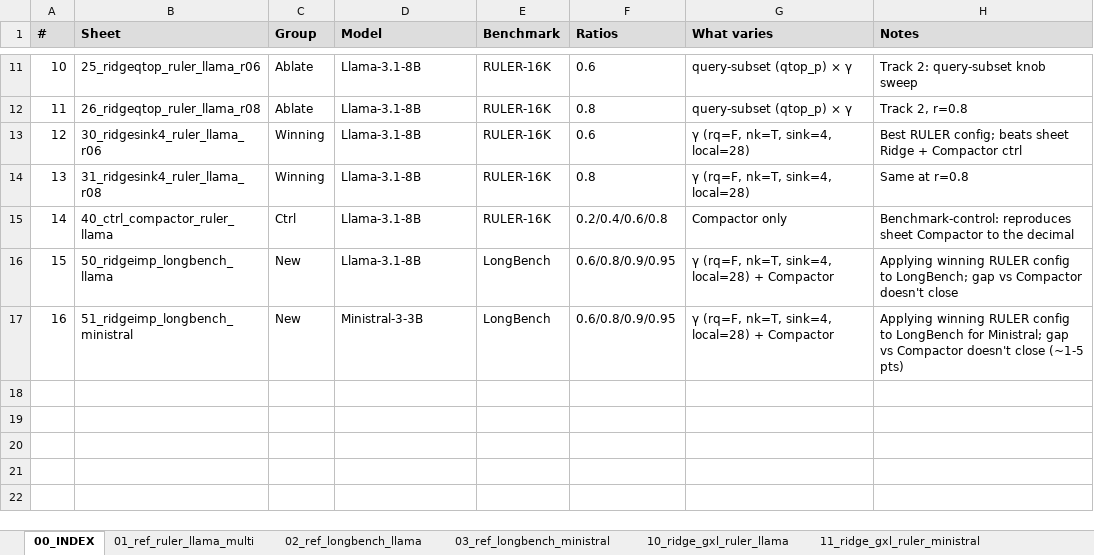
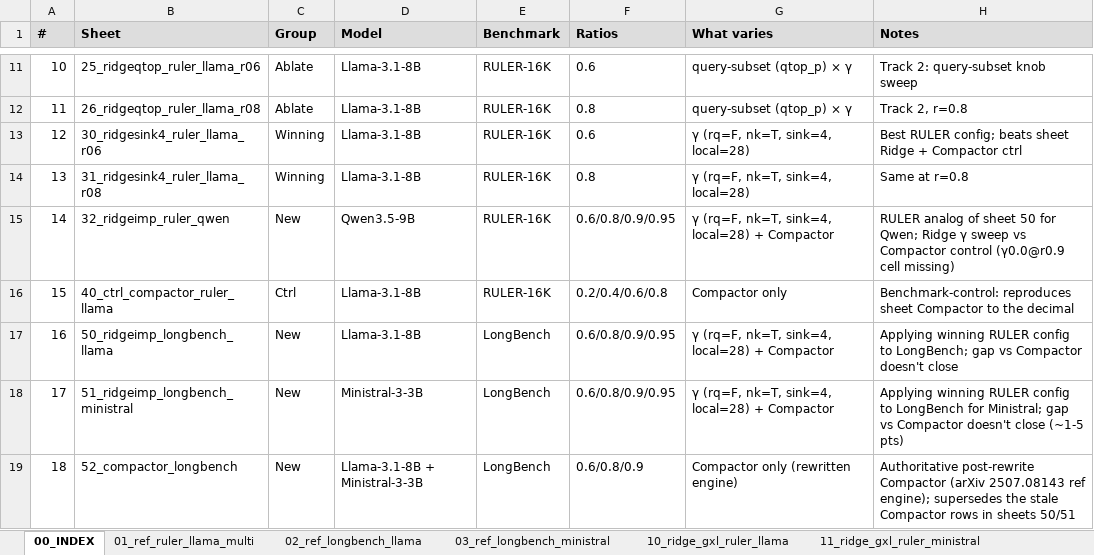
Before and after one commit to RUSH-Intelligence/Prism-Test, an Excel workbook: Ridge Press.xlsx, sheet 00_INDEX, drawn as a sheet; only a part is shown, gaps mark what is left out; values as stored, in another font and other column widths than the file's, no borders; addresses are those after the commit; the diff names each change by its address in the sheet, - before the commit and + after, or states it on an @@ line.

```diff
--- a/Ridge Press.xlsx (sheet 00_INDEX)
+++ b/Ridge Press.xlsx (sheet 00_INDEX)
+row 15: 14 | 32_ridgeimp_ruler_qwen | New | Qwen3.5-9B | RULER-16K | 0.6/0.8/0.9/0.95 | γ (rq=F, nk=T, sink=4, local=28) + Compactor | RULER analog of sheet 50 for Qwen; Ridge γ sweep vs Compactor control (γ0.0@r0.9 cell missing)
@@ column A (#) renumbered between rows 16 and 18 @@
+row 19: 18 | 52_compactor_longbench | New | Llama-3.1-8B + Ministral-3-3B | LongBench | 0.6/0.8/0.9 | Compactor only (rewritten engine) | Authoritative post-rewrite Compactor (arXiv 2507.08143 ref engine); supersedes the stale Compactor rows in sheets 50/51
```
Also changed, not shown: other sheet tabs, 3 other files.
